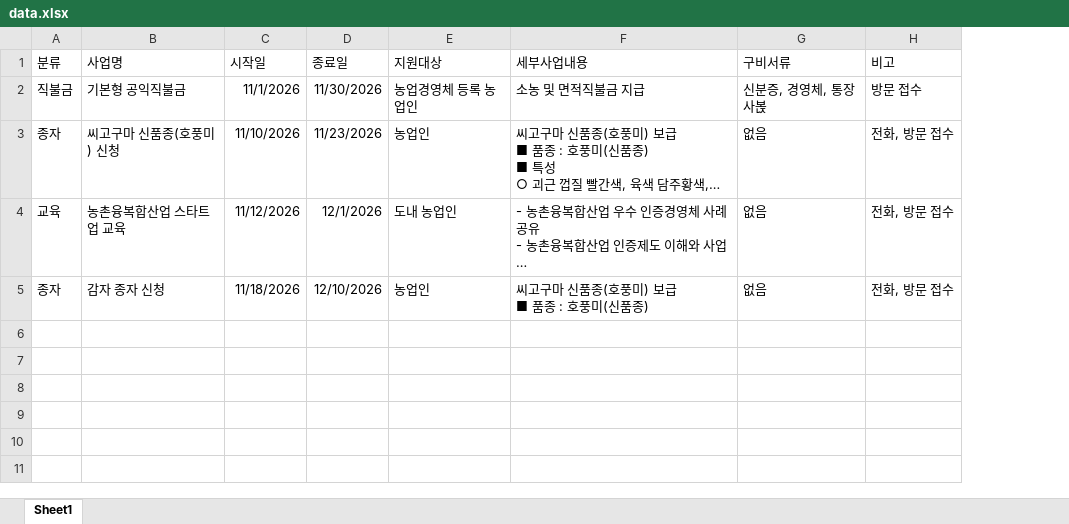
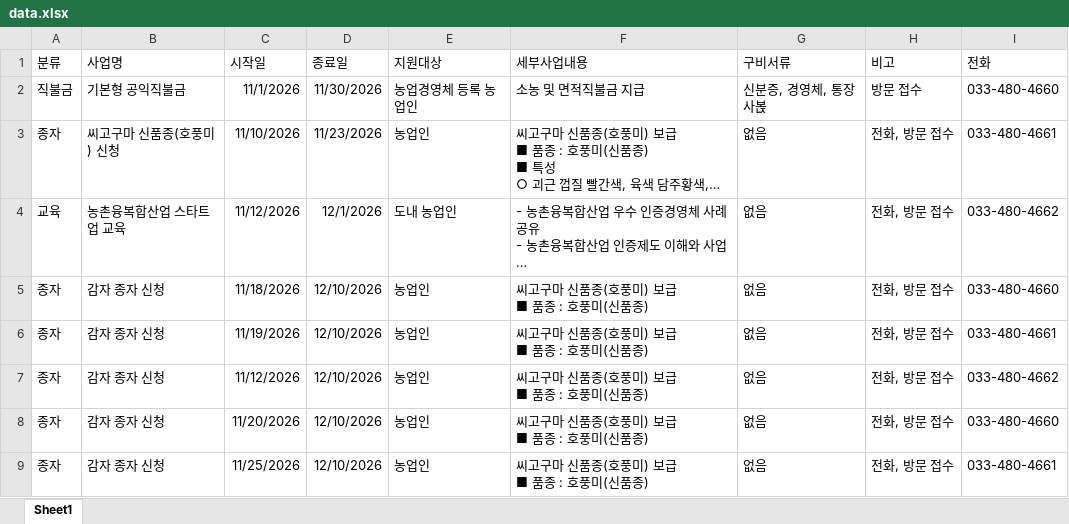
Before and after one commit to today072-yynn/yanggu-agri, an Excel workbook: data.xlsx, sheet Sheet1, drawn as a sheet; long unchanged cells end in …; values as stored, in another font and other column widths than the file's, no borders; ↵ is a line break in a cell; the diff names each change by its address in the sheet, - before the commit and + after, or states it on an @@ line.

```diff
--- a/data.xlsx (sheet Sheet1)
+++ b/data.xlsx (sheet Sheet1)
+column I (전화), rows 2-5: 033-480-4660 | 033-480-4661 | 033-480-4662 | 033-480-4660
+row 6: 종자 | 감자 종자 신청 | 11/19/2026 | 12/10/2026 | 농업인 | 씨고구마 신품종(호풍미) 보급 ↵ ■ 품종 : 호풍미(신품종) | 없음 | 전화, 방문 접수 | 033-480-4661
+row 7: 종자 | 감자 종자 신청 | 11/12/2026 | 12/10/2026 | 농업인 | 씨고구마 신품종(호풍미) 보급 ↵ ■ 품종 : 호풍미(신품종) | 없음 | 전화, 방문 접수 | 033-480-4662
+row 8: 종자 | 감자 종자 신청 | 11/20/2026 | 12/10/2026 | 농업인 | 씨고구마 신품종(호풍미) 보급 ↵ ■ 품종 : 호풍미(신품종) | 없음 | 전화, 방문 접수 | 033-480-4660
+row 9: 종자 | 감자 종자 신청 | 11/25/2026 | 12/10/2026 | 농업인 | 씨고구마 신품종(호풍미) 보급 ↵ ■ 품종 : 호풍미(신품종) | 없음 | 전화, 방문 접수 | 033-480-4661
```
Also changed, not shown: 1 other file.
